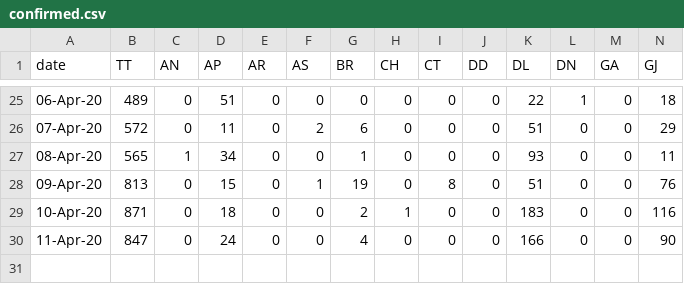
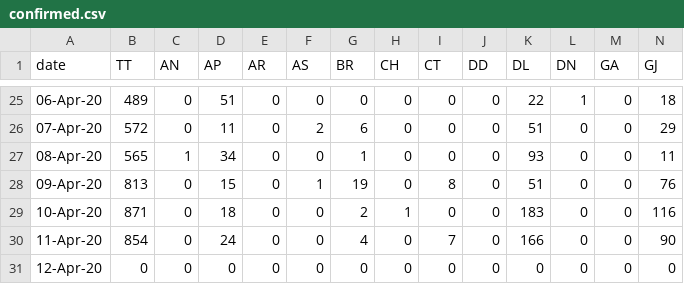
Before and after one commit to wanderingcoderr/api, a CSV file: states_daily_csv/confirmed.csv, drawn as a sheet; only a part is shown, gaps mark what is left out; rows hold the shown columns only; the diff names each change by its address in the sheet, - before the commit and + after, or states it on an @@ line.

Commit message:
data updated on - Sat Apr 11 19:43:55 UTC 2020

```diff
--- a/states_daily_csv/confirmed.csv
+++ b/states_daily_csv/confirmed.csv
-B30 (TT): 847
+B30 (TT): 854
-I30 (CT): 0
+I30 (CT): 7
+row 31: 12-Apr-20 | 0 | 0 | 0 | 0 | 0 | 0 | 0 | 0 | 0 | 0 | 0 | 0 | 0
```
Also changed, not shown: states_daily_csv/deceased.csv, states_daily_csv/recovered.csv, 6 other files.
